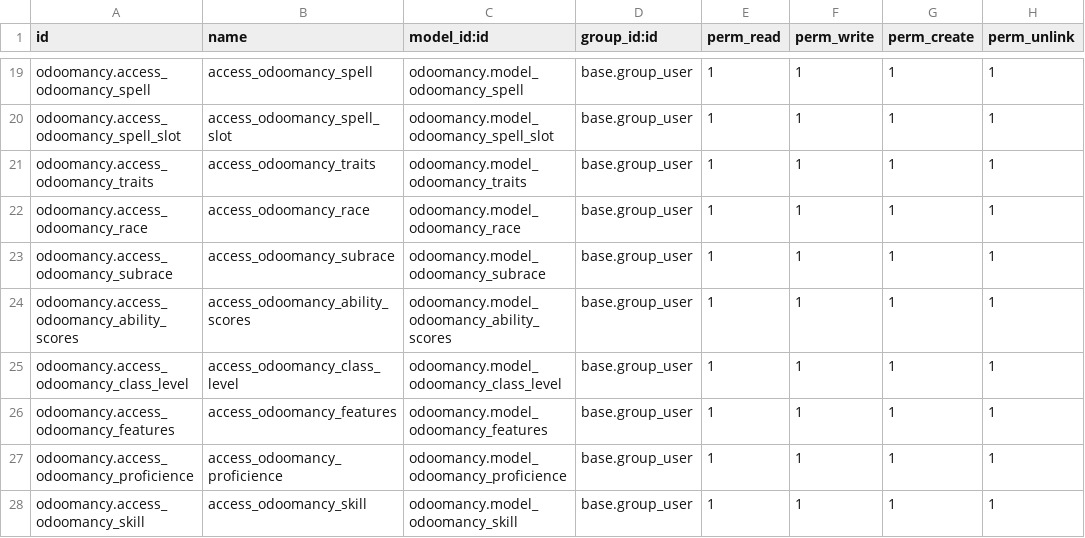
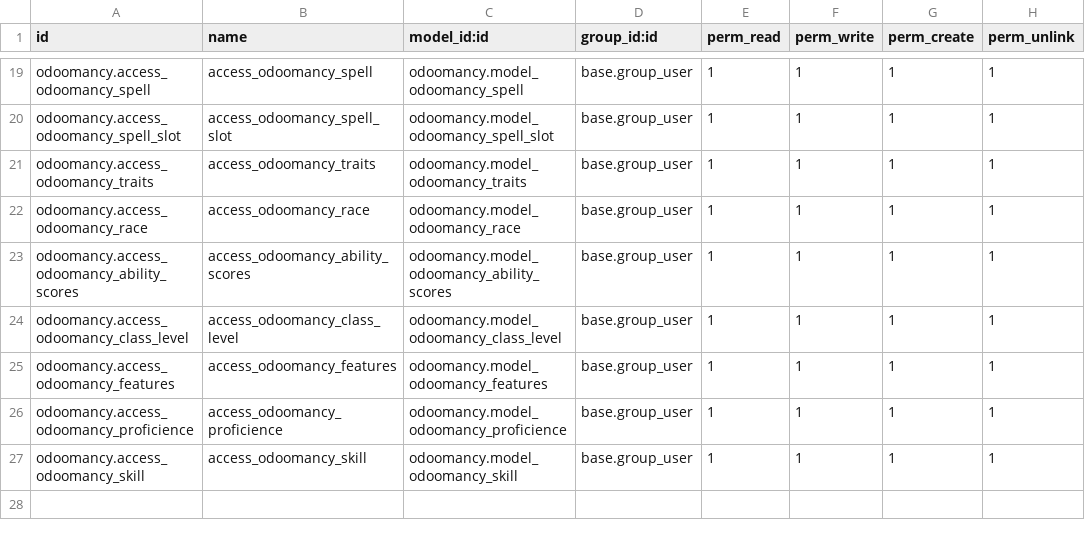
Before and after one commit to JLandion/Odoomancy, a CSV file: odoomancy/security/ir.model.access.csv, drawn as a sheet; only a part is shown, gaps mark what is left out.

Commit message:
relocate menuitems, remove subrace access and comment color_fields section in trait_views

```diff
--- a/odoomancy/security/ir.model.access.csv
+++ b/odoomancy/security/ir.model.access.csv
@@ -22,3 +22,2 @@ odoomancy.access_odoomancy_traits, access_odoomancy_traits,odoomancy.model_odoom
 odoomancy.access_odoomancy_race,access_odoomancy_race,odoomancy.model_odoomancy_race,base.group_user,1,1,1,1
-odoomancy.access_odoomancy_subrace,access_odoomancy_subrace,odoomancy.model_odoomancy_subrace,base.group_user,1,1,1,1
 odoomancy.access_odoomancy_ability_scores,access_odoomancy_ability_scores,odoomancy.model_odoomancy_ability_scores,base.group_user,1,1,1,1
```
Also changed, not shown: 3 other files.
